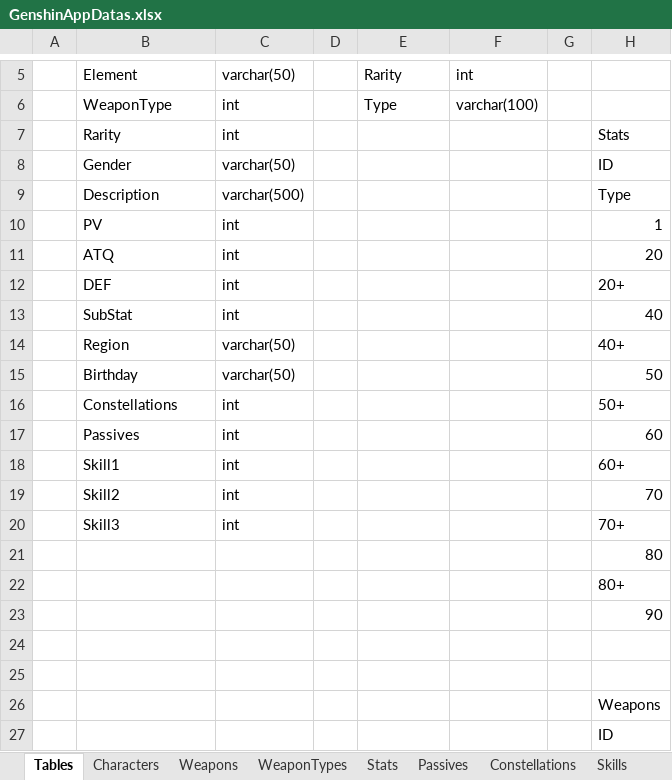
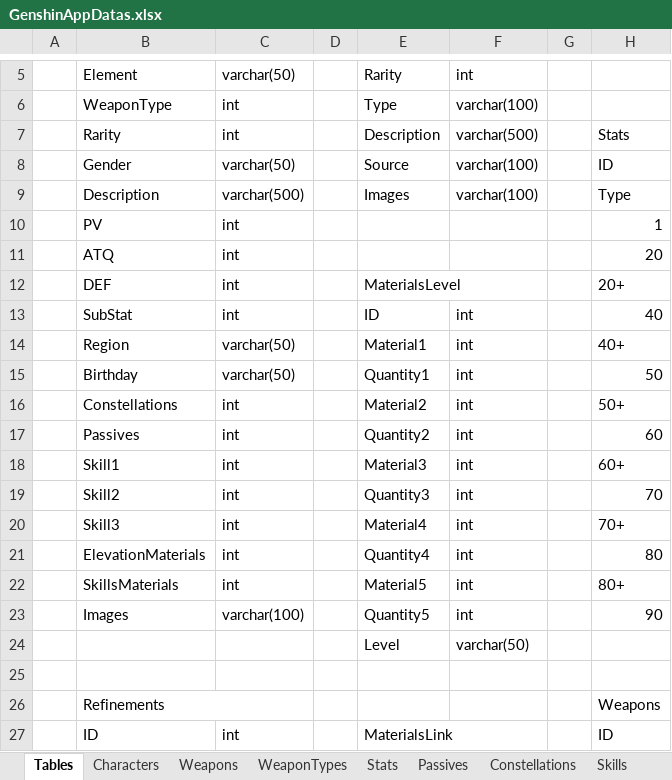
Before and after one commit to Blackstar699/genshindbAPI, an Excel workbook: sources/GenshinAppDatas.xlsx, sheet Tables, drawn as a sheet; only a part is shown, gaps mark what is left out; values as stored, in another font and other column widths than the file's, no cell formats; the diff covers the shown part only; the diff names each change by its address in the sheet, - before the commit and + after, or states it on an @@ line.

```diff
--- a/sources/GenshinAppDatas.xlsx (sheet Tables)
+++ b/sources/GenshinAppDatas.xlsx (sheet Tables)
-E7: (empty)
+E7: Description
-F7: (empty)
+F7: varchar(500)
-E8: (empty)
+E8: Source
-F8:F9: (empty)
+F8:F9: varchar(100)
-E9: (empty)
+E9: Images
-E12: (empty)
+E12: MaterialsLevel
+E12:F12 merged
-E13: (empty)
+E13: ID
-F13:F23: (empty)
+F13:F23: int
-E14: (empty)
+E14: Material1
-E15: (empty)
+E15: Quantity1
-E16: (empty)
+E16: Material2
-E17: (empty)
+E17: Quantity2
-E18: (empty)
+E18: Material3
-E19: (empty)
+E19: Quantity3
-E20: (empty)
+E20: Material4
-B21: (empty)
+B21: ElevationMaterials
-C21:C22: (empty)
+C21:C22: int
-E21: (empty)
+E21: Quantity4
-B22: (empty)
+B22: SkillsMaterials
-E22: (empty)
+E22: Material5
-B23: (empty)
+B23: Images
-C23: (empty)
+C23: varchar(100)
-E23: (empty)
+E23: Quantity5
-E24: (empty)
+E24: Level
-F24: (empty)
+F24: varchar(50)
-B26: (empty)
+B26: Refinements
+B26:C26 merged
-B27: (empty)
+B27: ID
-C27: (empty)
+C27: int
-E27: (empty)
+E27: MaterialsLink
+E27:F27 merged
```
Also changed, not shown: 1 added row and 20 edited cells elsewhere in this sheet, sheet Constellations, sheet Characters, sheet Stats, sheet Materials, sheet Weapons, sheet ArtifactSets, 1 more sheet, other sheet tabs, cell formats, 7 other files.
